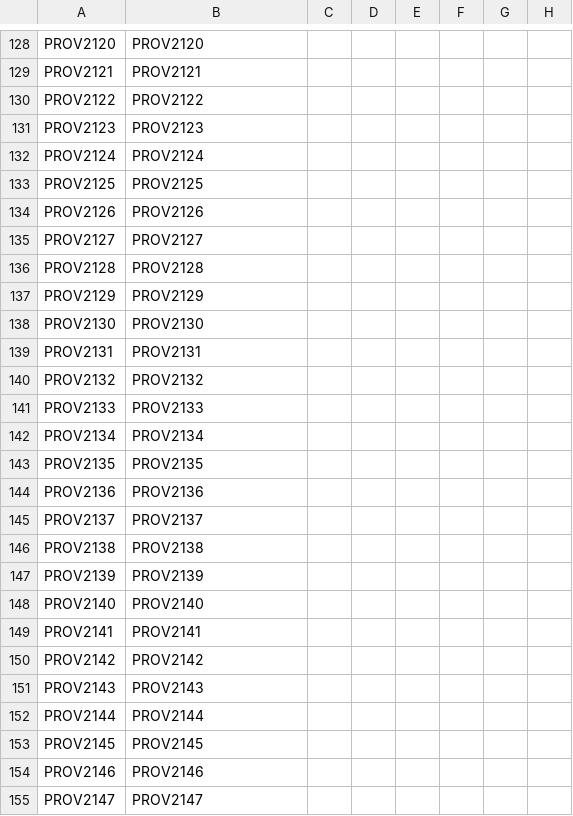
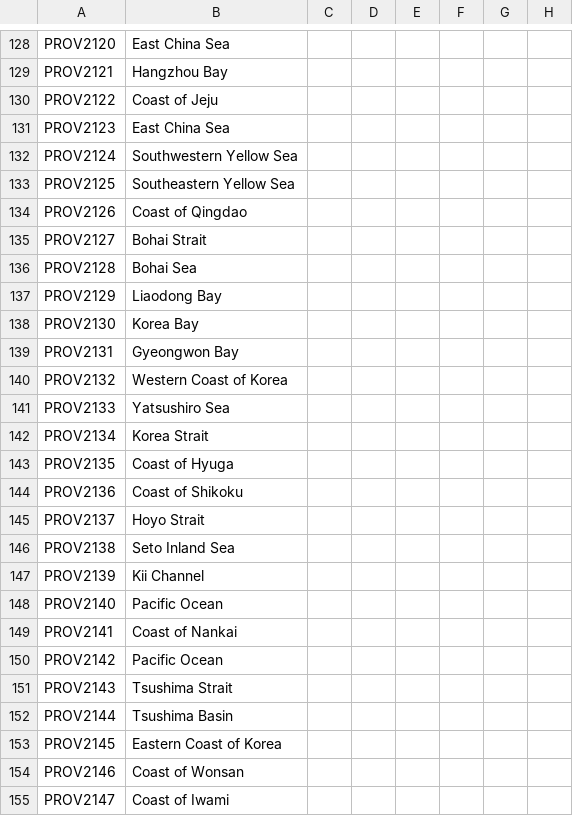
Before and after one commit to MechaShadowV2/Tianxia, a CSV file: Tianxia map update/localisation/tianxia_provinces.csv, drawn as a sheet; only a part is shown, gaps mark what is left out; the diff covers the shown part only; the diff names each change by its address in the sheet, - before the commit and + after, or states it on an @@ line.

```diff
--- a/Tianxia map update/localisation/tianxia_provinces.csv
+++ b/Tianxia map update/localisation/tianxia_provinces.csv
-B128: PROV2120
+B128: East China Sea
-B129: PROV2121
+B129: Hangzhou Bay
-B130: PROV2122
+B130: Coast of Jeju
-B131: PROV2123
+B131: East China Sea
-B132: PROV2124
+B132: Southwestern Yellow Sea
-B133: PROV2125
+B133: Southeastern Yellow Sea
-B134: PROV2126
+B134: Coast of Qingdao
-B135: PROV2127
+B135: Bohai Strait
-B136: PROV2128
+B136: Bohai Sea
-B137: PROV2129
+B137: Liaodong Bay
-B138: PROV2130
+B138: Korea Bay
-B139: PROV2131
+B139: Gyeongwon Bay
-B140: PROV2132
+B140: Western Coast of Korea
-B141: PROV2133
+B141: Yatsushiro Sea
-B142: PROV2134
+B142: Korea Strait
-B143: PROV2135
+B143: Coast of Hyuga
-B144: PROV2136
+B144: Coast of Shikoku
-B145: PROV2137
+B145: Hoyo Strait
-B146: PROV2138
+B146: Seto Inland Sea
-B147: PROV2139
+B147: Kii Channel
-B148: PROV2140
+B148: Pacific Ocean
-B149: PROV2141
+B149: Coast of Nankai
-B150: PROV2142
+B150: Pacific Ocean
-B151: PROV2143
+B151: Tsushima Strait
-B152: PROV2144
+B152: Tsushima Basin
-B153: PROV2145
+B153: Eastern Coast of Korea
-B154: PROV2146
+B154: Coast of Wonsan
-B155: PROV2147
+B155: Coast of Iwami
```
Also changed, not shown: 57 edited cells elsewhere in this file, Tianxia map update/map/adjacencies.csv, 3 other files.
